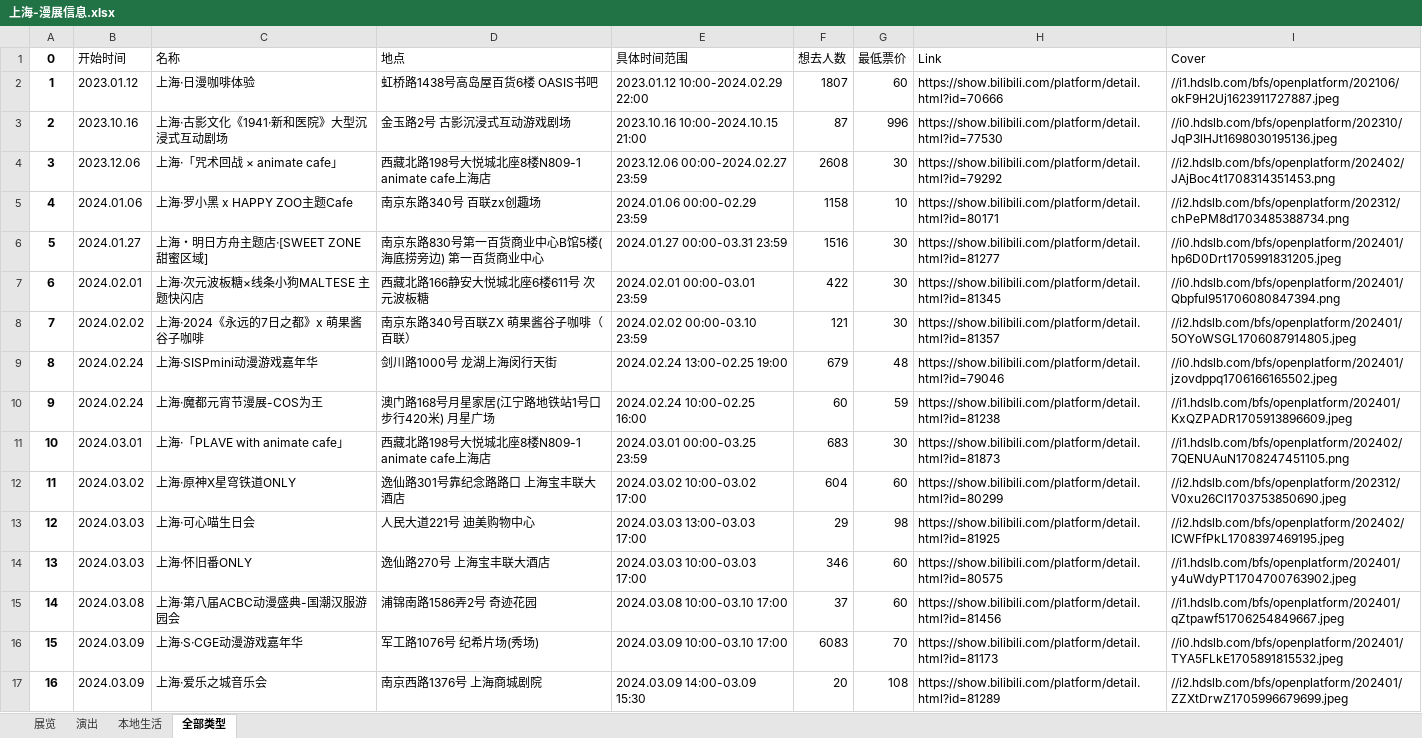
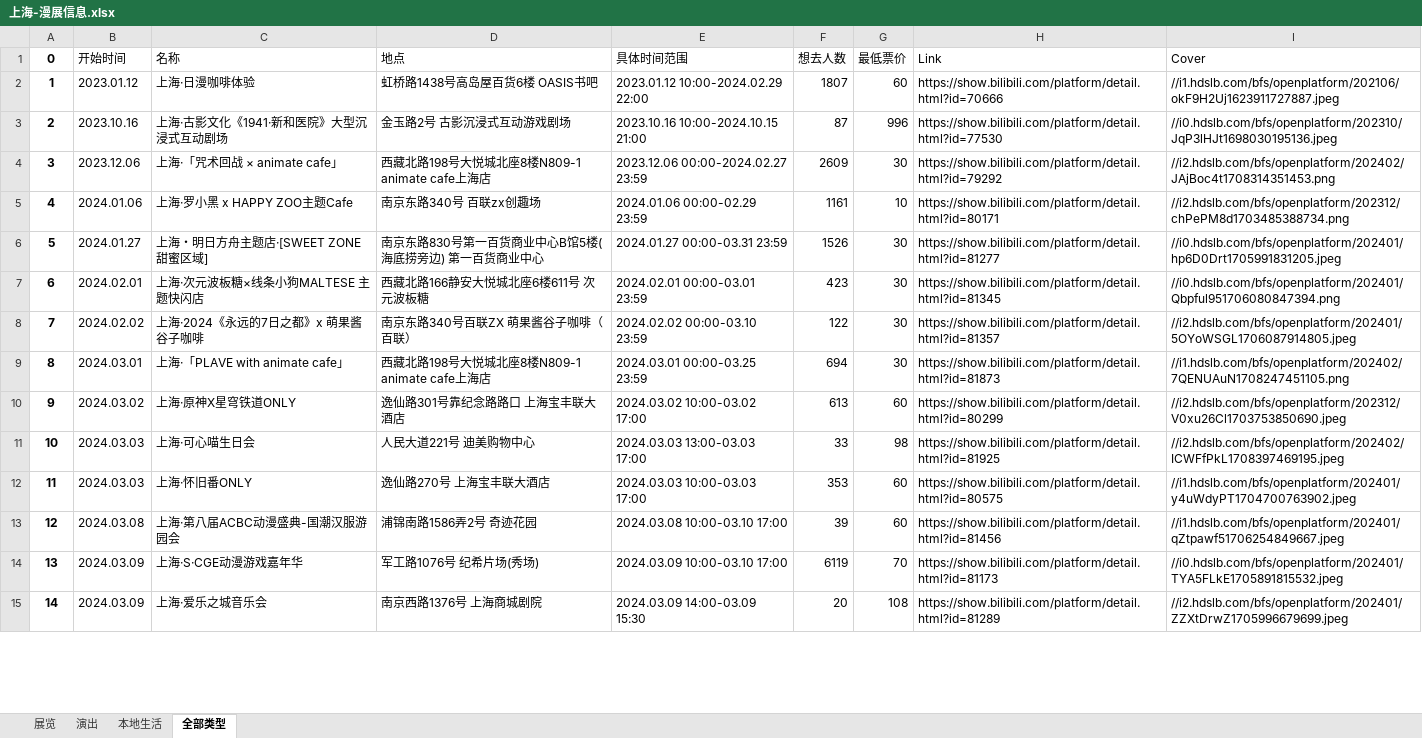
Before and after one commit to liuly0322/BilibiliAnimationExhibitionInformationCollection, an Excel workbook: 上海-漫展信息.xlsx, sheet 全部类型, drawn as a sheet; only a part is shown; values as stored, in another font and other column widths than the file's, no borders; removed rows and columns are numbered as before the commit, all else as after; the diff covers the shown part only; the diff names each change by its address in the sheet, - before the commit and + after, or states it on an @@ line.

```diff
--- a/上海-漫展信息.xlsx (sheet 全部类型)
+++ b/上海-漫展信息.xlsx (sheet 全部类型)
-F4 (想去人数): 2608
+F4 (想去人数): 2609
-F5 (想去人数): 1158
+F5 (想去人数): 1161
-F6 (想去人数): 1516
+F6 (想去人数): 1526
-F7 (想去人数): 422
+F7 (想去人数): 423
-F8 (想去人数): 121
+F8 (想去人数): 122
-row 9: 8 | 2024.02.24 | 上海·SISPmini动漫游戏嘉年华 | 剑川路1000号 龙湖上海闵行天街 | 2024.02.24 13:00-02.25 19:00 | 679 | 48 | https://show.bilibili.com/platform/detail.html?id=79046 | //i0.hdslb.com/bfs/openplatform/202401/jzovdppq1706166165502.jpeg
-row 10: 9 | 2024.02.24 | 上海·魔都元宵节漫展-COS为王 | 澳门路168号月星家居(江宁路地铁站1号口步行420米) 月星广场 | 2024.02.24 10:00-02.25 16:00 | 60 | 59 | https://show.bilibili.com/platform/detail.html?id=81238 | //i1.hdslb.com/bfs/openplatform/202401/KxQZPADR1705913896609.jpeg
@@ column A (0) renumbered between rows 9 and 32 @@
-F9 (想去人数): 683
+F9 (想去人数): 694
-F10 (想去人数): 604
+F10 (想去人数): 613
-F11 (想去人数): 29
+F11 (想去人数): 33
-F12 (想去人数): 346
+F12 (想去人数): 353
-F13 (想去人数): 37
+F13 (想去人数): 39
-F14 (想去人数): 6083
+F14 (想去人数): 6119
```
Also changed, not shown: 2 added rows and 23 edited cells elsewhere in this sheet, sheet 展览, sheet 演出, sheet 本地生活, 北京-漫展信息.xlsx, 广州-漫展信息.xlsx, 15 other files.
